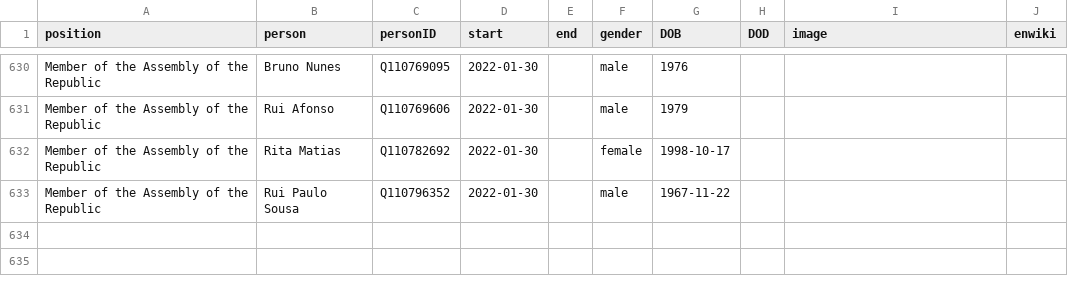
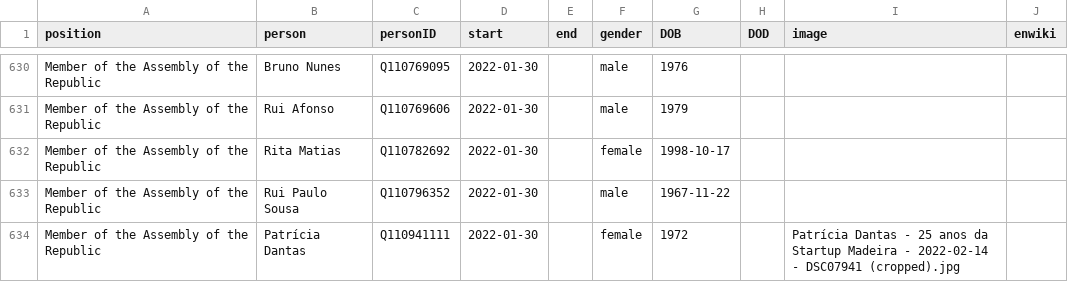
Before and after one commit to every-politician-scrapers/portugal-cabinet, a CSV file: html/legislators.csv, drawn as a sheet; only a part is shown, gaps mark what is left out; the diff names each change by its address in the sheet, - before the commit and + after, or states it on an @@ line.

Commit message:
PCB update

```diff
--- a/html/legislators.csv
+++ b/html/legislators.csv
+row 634: Member of the Assembly of the Republic | Patrícia Dantas | Q110941111 | 2022-01-30 |  | female | 1972 |  | Patrícia Dantas - 25 anos da Startup Madeira - 2022-02-14 - DSC07941 (cropped).jpg
```
